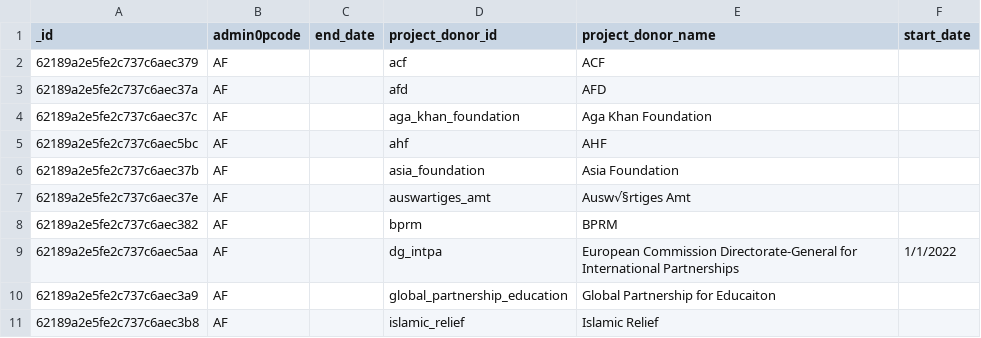
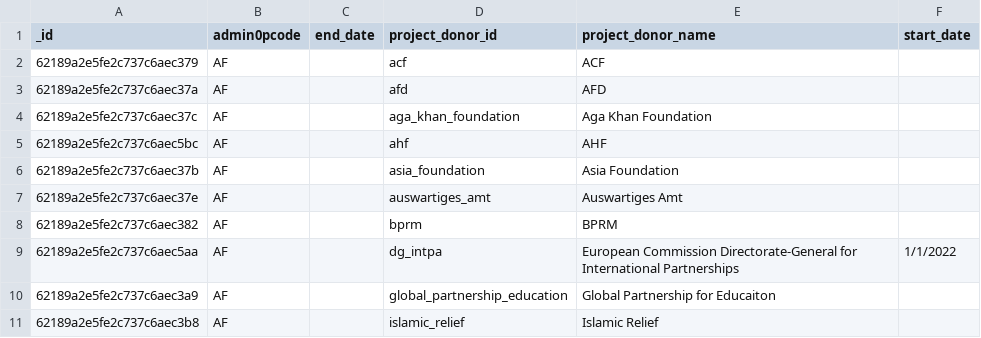
Before and after one commit to iMMAP/rh, a CSV file: scripts/data/updated_nov_2023/donors.csv, drawn as a sheet; only a part is shown; the diff covers the shown part only.

Commit message:
donor list cleaned and hint message added

```diff
--- a/scripts/data/updated_nov_2023/donors.csv
+++ b/scripts/data/updated_nov_2023/donors.csv
@@ -6,3 +6,3 @@ _id,admin0pcode,end_date,project_donor_id,project_donor_name,start_date
 62189a2e5fe2c737c6aec37b,AF,,asia_foundation,Asia Foundation,
-62189a2e5fe2c737c6aec37e,AF,,auswartiges_amt,Ausw√§rtiges Amt,
+62189a2e5fe2c737c6aec37e,AF,,auswartiges_amt,Auswartiges Amt,
 62189a2e5fe2c737c6aec382,AF,,bprm,BPRM,
```
Also changed, not shown: 77 edited cells elsewhere in this file, 1 other file.
